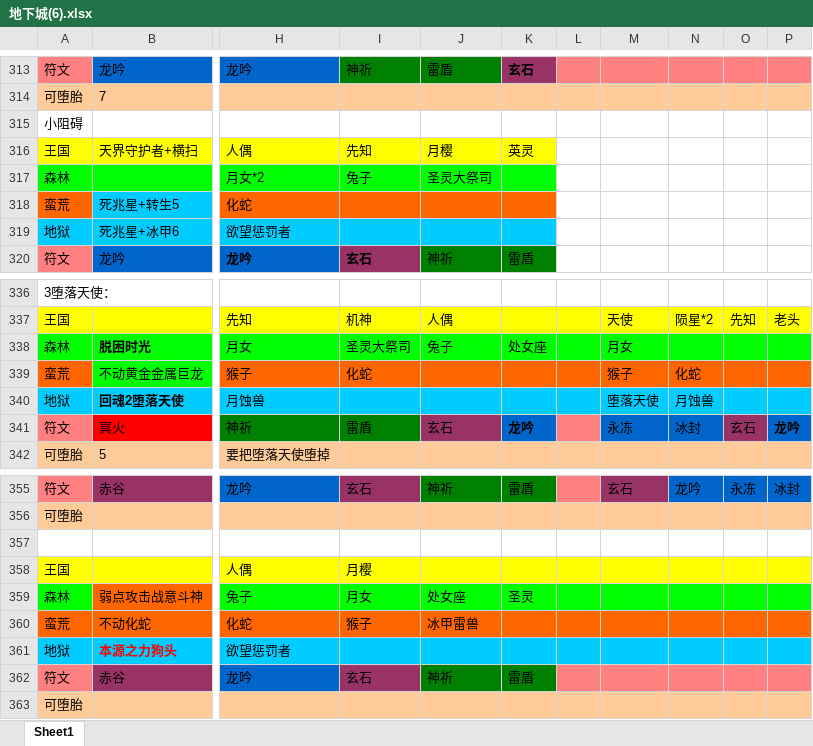
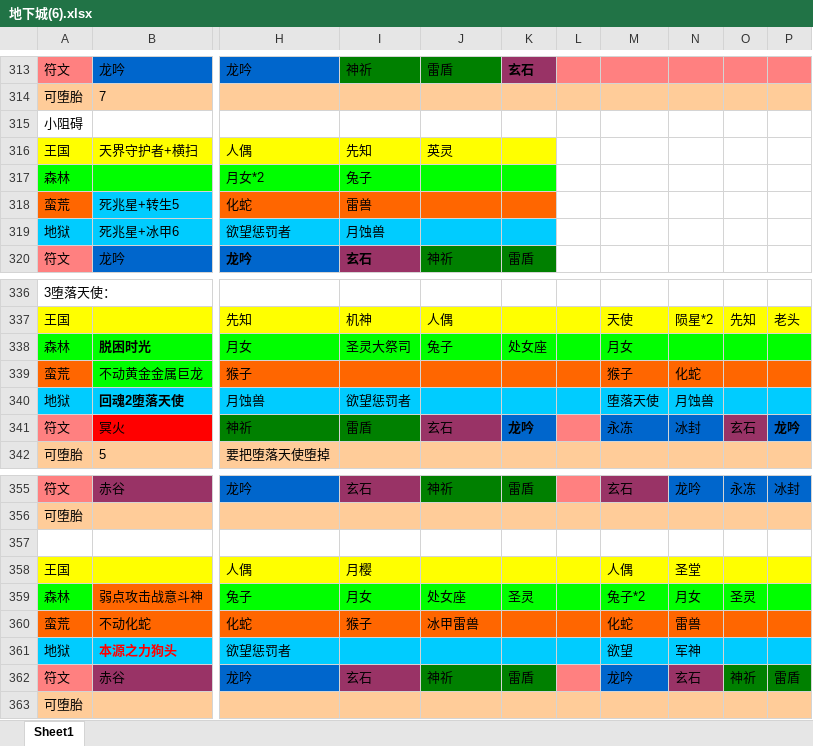
Before and after one commit to a402100842/mkhx, an Excel workbook: 地下城(6).xlsx, sheet Sheet1, drawn as a sheet; only a part is shown, gaps mark what is left out; values as stored, in another font and other column widths than the file's, no borders; the diff names each change by its address in the sheet, - before the commit and + after, or states it on an @@ line.

Commit message:
2015-10-12

```diff
--- a/地下城(6).xlsx (sheet Sheet1)
+++ b/地下城(6).xlsx (sheet Sheet1)
-J316: 月樱
+J316: 英灵
-K316: 英灵
+K316: (empty)
-J317: 圣灵大祭司
+J317: (empty)
-I318: (empty)
+I318: 雷兽
-I319: (empty)
+I319: 月蚀兽
-I339: 化蛇
+I339: (empty)
-I340: (empty)
+I340: 欲望惩罚者
-M358: (empty)
+M358: 人偶
-N358: (empty)
+N358: 圣堂
-M359: (empty)
+M359: 兔子*2
-N359: (empty)
+N359: 月女
-O359: (empty)
+O359: 圣灵
-M360: (empty)
+M360: 化蛇
-N360: (empty)
+N360: 雷兽
-M361: (empty)
+M361: 欲望
-N361: (empty)
+N361: 军神
-M362: (empty)
+M362: 龙吟
-M362 fill: #FF8080
+M362 fill: #0066CC
-N362: (empty)
+N362: 玄石
-N362 fill: #FF8080
+N362 fill: #993366
-O362: (empty)
+O362: 神祈
-O362:P362 fill: #FF8080
+O362:P362 fill: #008000
-P362: (empty)
+P362: 雷盾
```
